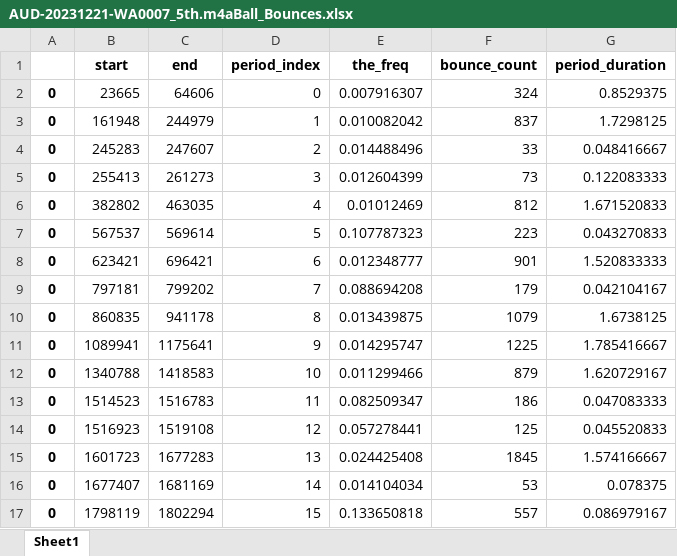
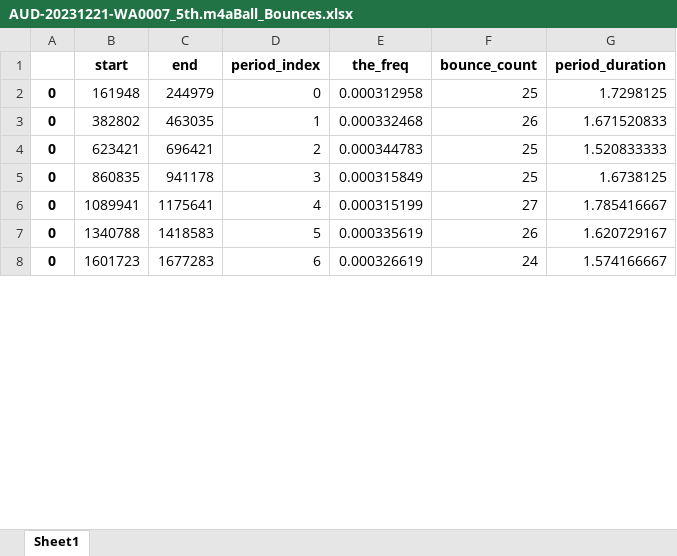
Before and after one commit to hammadian/ballsound, an Excel workbook: sound_files/originals/AUD-20231221-WA0007_5th.m4aBall_Bounces.xlsx, sheet Sheet1, drawn as a sheet; only a part is shown; values as stored, in another font and other column widths than the file's, no borders; removed rows and columns are numbered as before the commit, all else as after; the diff covers the shown part only; the diff names each change by its address in the sheet, - before the commit and + after, or states it on an @@ line.

```diff
--- a/sound_files/originals/AUD-20231221-WA0007_5th.m4aBall_Bounces.xlsx (sheet Sheet1)
+++ b/sound_files/originals/AUD-20231221-WA0007_5th.m4aBall_Bounces.xlsx (sheet Sheet1)
-row 2: 0 | 23665 | 64606 | 0 | 0.007916307 | 324 | 0.8529375
-D2 (period_index): 1
+D2 (period_index): 0
-E2 (the_freq): 0.010082042
+E2 (the_freq): 0.000312958
-F2 (bounce_count): 837
+F2 (bounce_count): 25
-row 4: 0 | 245283 | 247607 | 2 | 0.014488496 | 33 | 0.048416667
-row 5: 0 | 255413 | 261273 | 3 | 0.012604399 | 73 | 0.122083333
-D3 (period_index): 4
+D3 (period_index): 1
-E3 (the_freq): 0.01012469
+E3 (the_freq): 0.000332468
-F3 (bounce_count): 812
+F3 (bounce_count): 26
-row 7: 0 | 567537 | 569614 | 5 | 0.107787323 | 223 | 0.043270833
-D4 (period_index): 6
+D4 (period_index): 2
-E4 (the_freq): 0.012348777
+E4 (the_freq): 0.000344783
-F4 (bounce_count): 901
+F4 (bounce_count): 25
-row 9: 0 | 797181 | 799202 | 7 | 0.088694208 | 179 | 0.042104167
-D5 (period_index): 8
+D5 (period_index): 3
-E5 (the_freq): 0.013439875
+E5 (the_freq): 0.000315849
-F5 (bounce_count): 1079
+F5 (bounce_count): 25
-D6 (period_index): 9
+D6 (period_index): 4
-E6 (the_freq): 0.014295747
+E6 (the_freq): 0.000315199
-F6 (bounce_count): 1225
+F6 (bounce_count): 27
-D7 (period_index): 10
+D7 (period_index): 5
-E7 (the_freq): 0.011299466
+E7 (the_freq): 0.000335619
-F7 (bounce_count): 879
+F7 (bounce_count): 26
-row 13: 0 | 1514523 | 1516783 | 11 | 0.082509347 | 186 | 0.047083333
-row 14: 0 | 1516923 | 1519108 | 12 | 0.057278441 | 125 | 0.045520833
-D8 (period_index): 13
+D8 (period_index): 6
-E8 (the_freq): 0.024425408
+E8 (the_freq): 0.000326619
-F8 (bounce_count): 1845
+F8 (bounce_count): 24
-row 16: 0 | 1677407 | 1681169 | 14 | 0.014104034 | 53 | 0.078375
-row 17: 0 | 1798119 | 1802294 | 15 | 0.133650818 | 557 | 0.086979167
```
Also changed, not shown: 7 removed rows and 18 edited cells elsewhere in this sheet, 2 other files.
